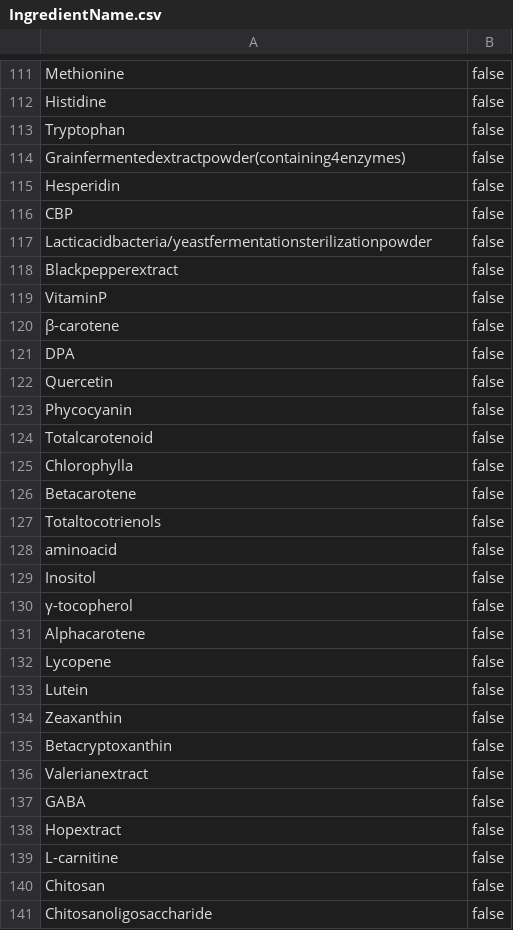
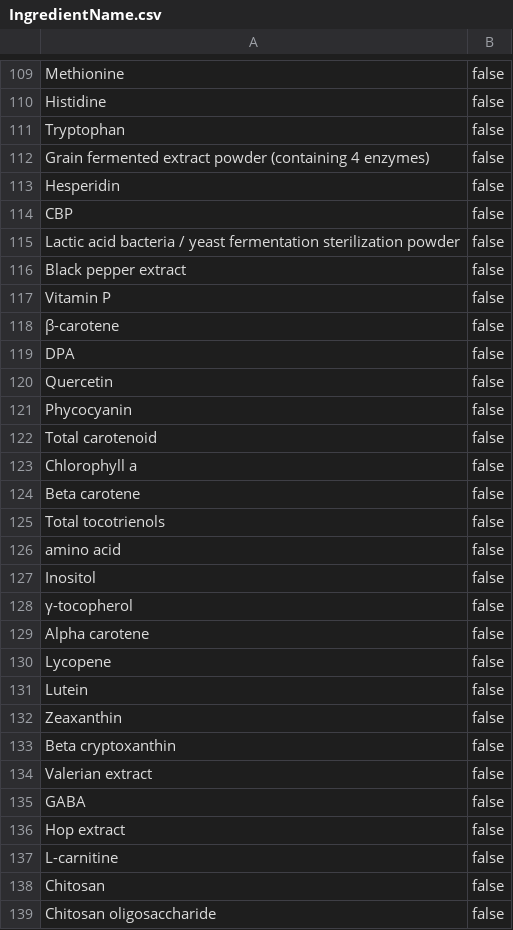
Before and after one commit to YUTAKEDA1996/supplement_scraping, a CSV file: src/outputData/IngredientName.csv, drawn as a sheet; only a part is shown, gaps mark what is left out; the diff covers the shown part only.

```diff
--- a/src/outputData/IngredientName.csv
+++ b/src/outputData/IngredientName.csv
@@ -114 +112 @@ Tryptophan,false,
-Grainfermentedextractpowder(containing4enzymes),false,
+Grain fermented extract powder (containing 4 enzymes)	,false
@@ -117,3 +115,3 @@ CBP,false,
-Lacticacidbacteria/yeastfermentationsterilizationpowder,false,
-Blackpepperextract,false,
-VitaminP,false,
+Lactic acid bacteria / yeast fermentation sterilization powder	,false
+Black pepper extract	,false
+Vitamin P	,false
@@ -124,5 +122,5 @@ Phycocyanin,false,
-Totalcarotenoid,false,
-Chlorophylla,false,
-Betacarotene,false,
-Totaltocotrienols,false,
-aminoacid,false,
+Total carotenoid	,false
+Chlorophyll a	,false
+Beta carotene	,false
+Total tocotrienols	,false
+amino acid	,false
@@ -131 +129 @@ Inositol,false,
-Alphacarotene,false,
+Alpha carotene	,false
@@ -135,2 +133,2 @@ Zeaxanthin,false,
-Betacryptoxanthin,false,
-Valerianextract,false,
+Beta cryptoxanthin	,false
+Valerian extract	,false
@@ -138 +136 @@ GABA,false,
-Hopextract,false,
+Hop extract	,false
@@ -141 +139 @@ Chitosan,false,
-Chitosanoligosaccharide,false,
+Chitosan oligosaccharide	,false
```
Also changed, not shown: 2 added rows, 4 removed rows and 122 edited cells elsewhere in this file, 12 other files.
